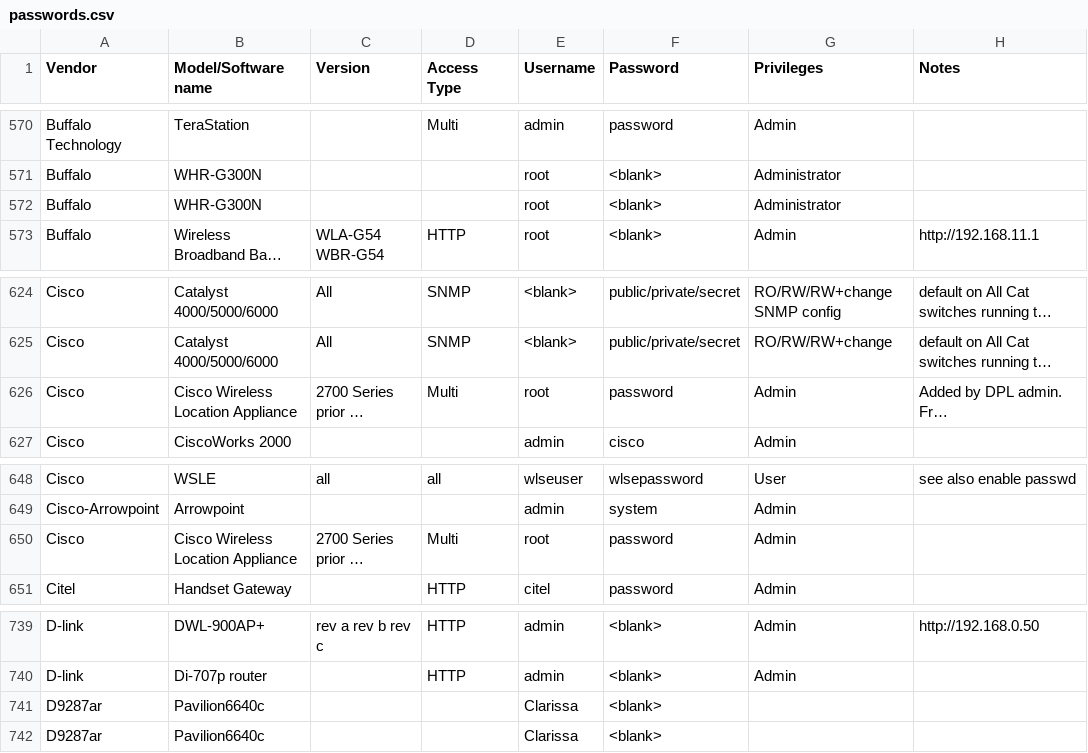
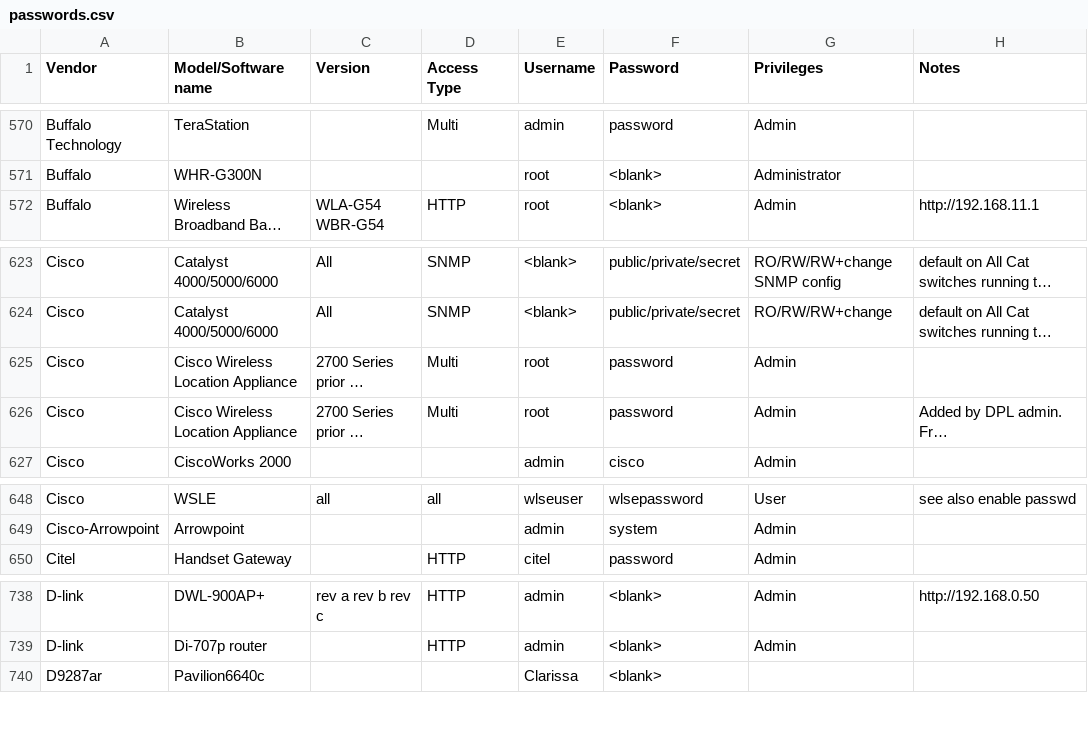
Before and after one commit to many-passwords/many-passwords, a CSV file: passwords.csv, drawn as a sheet; only a part is shown, gaps mark what is left out; long unchanged cells end in …; removed rows and columns are numbered as before the commit, all else as after; the diff names each change by its address in the sheet, - before the commit and + after, or states it on an @@ line.

```diff
--- a/passwords.csv
+++ b/passwords.csv
-row 572: Buffalo | WHR-G300N |  |  | root | <blank> | Administrator
@@ row 650 moved to row 625: Cisco @@
-row 741: D9287ar | Pavilion6640c |  |  | Clarissa | <blank>
```
Also changed, not shown: 1 other file.
